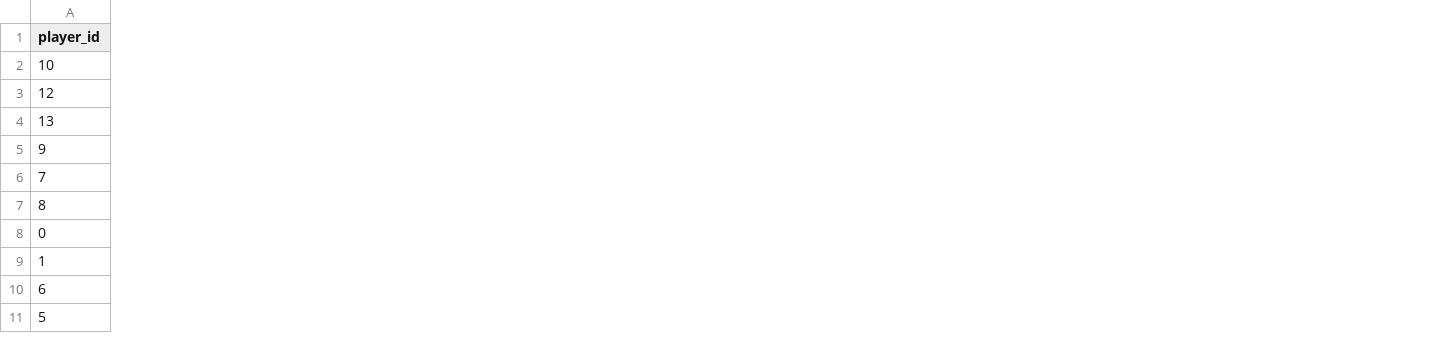
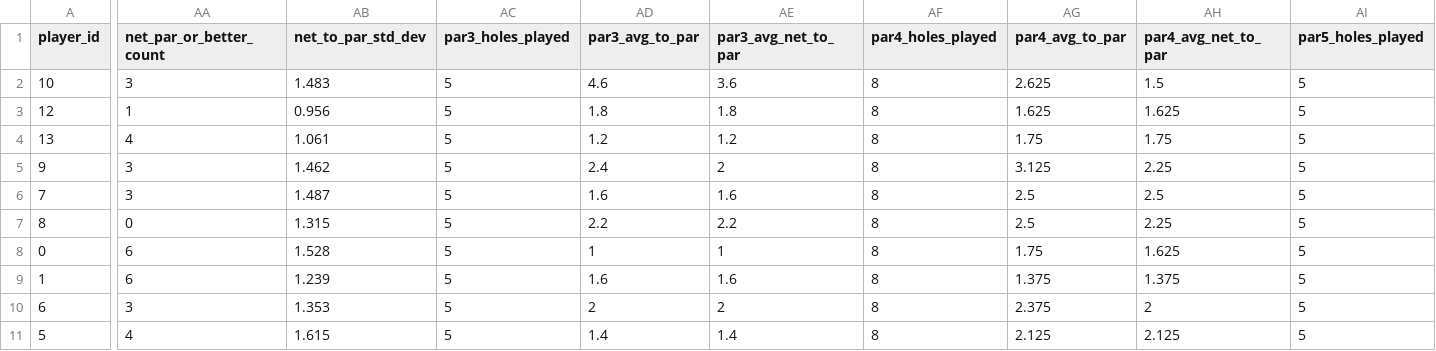
Before and after one commit to NotSuchABigMac/TheAge-2027, a CSV file: stats/day1-player-report-cards.csv, drawn as a sheet; only a part is shown, gaps mark what is left out; the diff covers the shown part only; the diff names each change by its address in the sheet, - before the commit and + after, or states it on an @@ line.

```diff
--- a/stats/day1-player-report-cards.csv
+++ b/stats/day1-player-report-cards.csv
+column AA (net_par_or_better_count), rows 2-11: 3 | 1 | 4 | 3 | 3 | 0 | 6 | 6 | 3 | 4
+column AB (net_to_par_std_dev), rows 2-11: 1.483 | 0.956 | 1.061 | 1.462 | 1.487 | 1.315 | 1.528 | 1.239 | 1.353 | 1.615
+column AC (par3_holes_played), rows 2-11: all 5
+column AD (par3_avg_to_par), rows 2-11: 4.6 | 1.8 | 1.2 | 2.4 | 1.6 | 2.2 | 1 | 1.6 | 2 | 1.4
+column AE (par3_avg_net_to_par), rows 2-11: 3.6 | 1.8 | 1.2 | 2 | 1.6 | 2.2 | 1 | 1.6 | 2 | 1.4
+column AF (par4_holes_played), rows 2-11: all 8
+column AG (par4_avg_to_par), rows 2-11: 2.625 | 1.625 | 1.75 | 3.125 | 2.5 | 2.5 | 1.75 | 1.375 | 2.375 | 2.125
+column AH (par4_avg_net_to_par), rows 2-11: 1.5 | 1.625 | 1.75 | 2.25 | 2.5 | 2.25 | 1.625 | 1.375 | 2 | 2.125
+column AI (par5_holes_played), rows 2-11: all 5
```
Also changed, not shown: 16 added columns elsewhere in this file, 8 other files.
